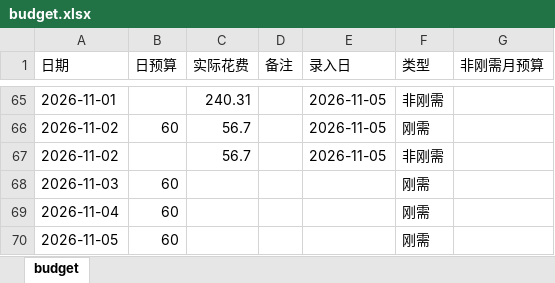
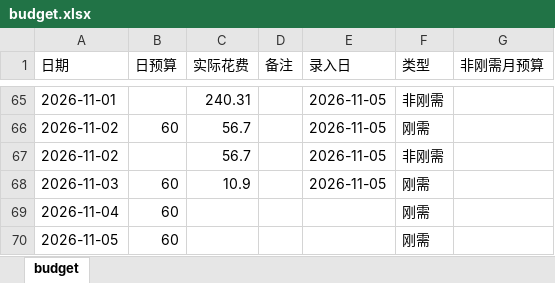
Before and after one commit to Sumer0825/Sumer, an Excel workbook: data/budget.xlsx, sheet budget, drawn as a sheet; only a part is shown, gaps mark what is left out; values as stored, in another font and other column widths than the file's, no borders; the diff names each change by its address in the sheet, - before the commit and + after, or states it on an @@ line.

Commit message:
更新刚需日用账 2026-11-05

```diff
--- a/data/budget.xlsx (sheet budget)
+++ b/data/budget.xlsx (sheet budget)
-C68 (实际花费): (empty)
+C68 (实际花费): 10.9
-E68 (录入日): (empty)
+E68 (录入日): 2026-11-05
```
